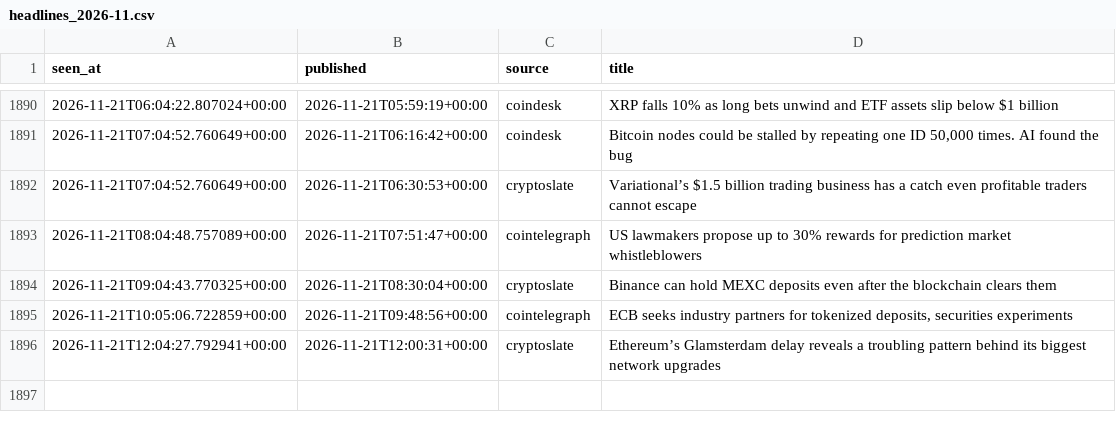
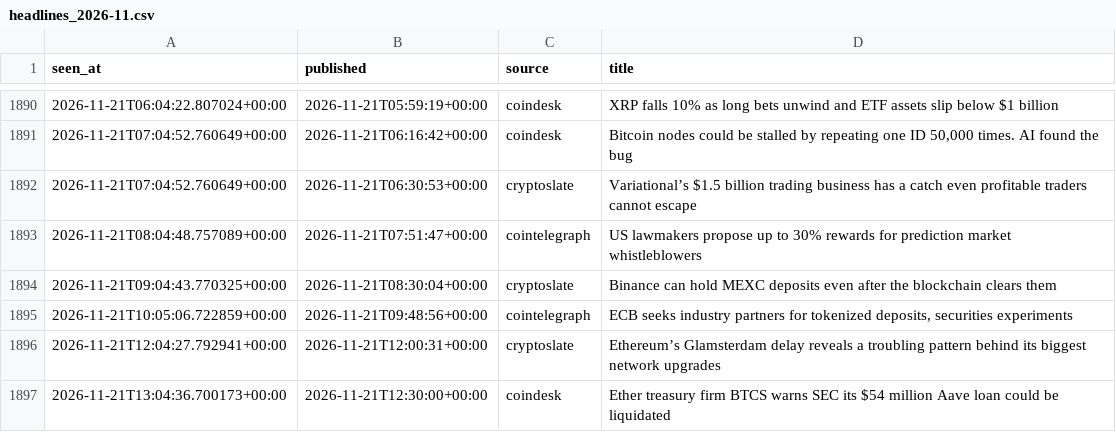
Before and after one commit to moremurariu/Project-Space-Eagle, a CSV file: paper_trading/state/news/headlines_2026-11.csv, drawn as a sheet; only a part is shown, gaps mark what is left out; the diff names each change by its address in the sheet, - before the commit and + after, or states it on an @@ line.

```diff
--- a/paper_trading/state/news/headlines_2026-11.csv
+++ b/paper_trading/state/news/headlines_2026-11.csv
+row 1897: 2026-11-21T13:04:36.700173+00:00 | 2026-11-21T12:30:00+00:00 | coindesk | Ether treasury firm BTCS warns SEC its $54 million Aave loan could be liquidated
```
Also changed, not shown: paper_trading/state/equity.csv, paper_trading/state/options/skew_2026-11.csv, 12 other files.
